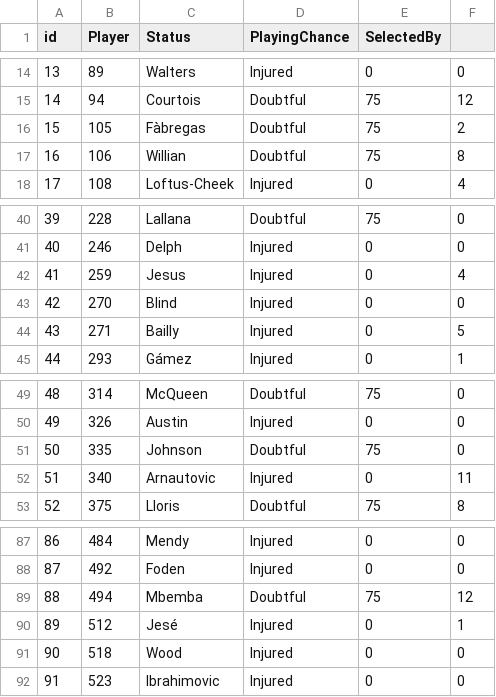
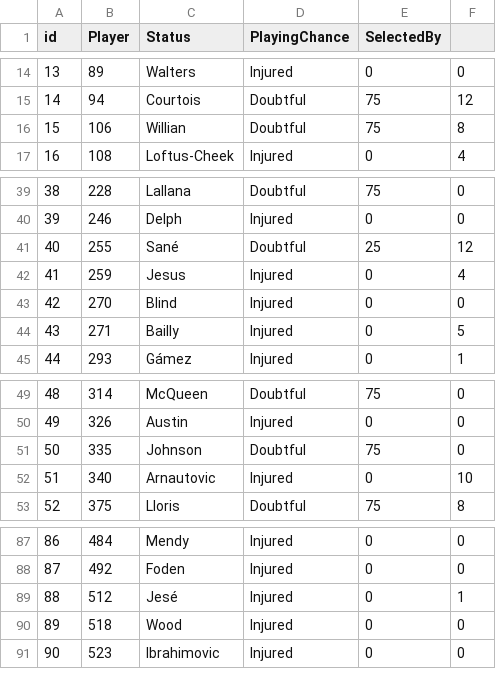
Before and after one commit to gpoudel/FPL-Analytics, a CSV file: fplBoardLive/data/injuryDF_yesterday.csv, drawn as a sheet; only a part is shown, gaps mark what is left out; removed rows and columns are numbered as before the commit, all else as after; the diff names each change by its address in the sheet, - before the commit and + after, or states it on an @@ line.

```diff
--- a/fplBoardLive/data/injuryDF_yesterday.csv
+++ b/fplBoardLive/data/injuryDF_yesterday.csv
-row 16: 15 | 105 | Fàbregas | Doubtful | 75 | 2
@@ column A (id) renumbered from row 16 down @@
+row 41: 40 | 255 | Sané | Doubtful | 25 | 12
-F52: 11
+F52: 10
-row 89: 88 | 494 | Mbemba | Doubtful | 75 | 12
```
Also changed, not shown: fplBoardLive/data/DailyPriceUpdate.csv, 13 other files.
